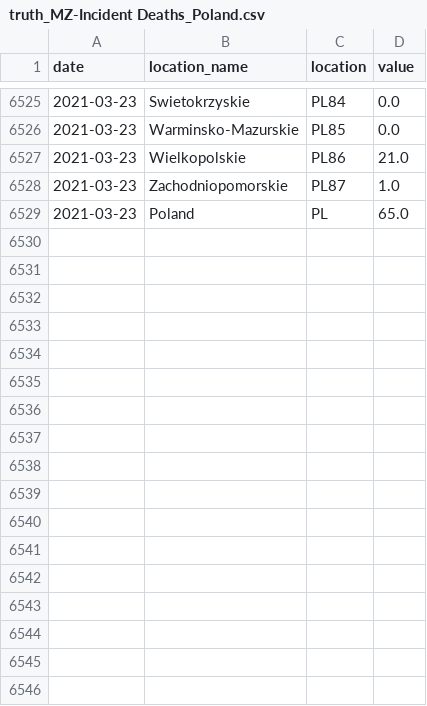
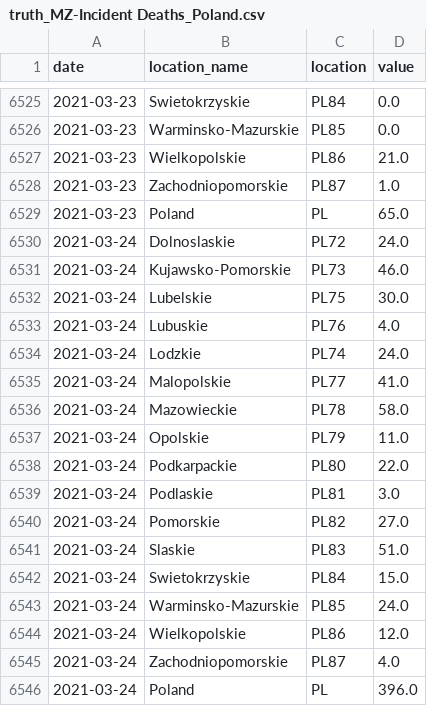
Before and after one commit to jakob-ke/covid19-forecast-hub-de, a CSV file: data-truth/MZ/truth_MZ-Incident Deaths_Poland.csv, drawn as a sheet; only a part is shown, gaps mark what is left out.

```diff
--- a/data-truth/MZ/truth_MZ-Incident Deaths_Poland.csv
+++ b/data-truth/MZ/truth_MZ-Incident Deaths_Poland.csv
@@ -6529 +6529,18 @@ date,location_name,location,value
 2021-03-23,Poland,PL,65.0
+2021-03-24,Dolnoslaskie,PL72,24.0
+2021-03-24,Kujawsko-Pomorskie,PL73,46.0
+2021-03-24,Lubelskie,PL75,30.0
+2021-03-24,Lubuskie,PL76,4.0
+2021-03-24,Lodzkie,PL74,24.0
+2021-03-24,Malopolskie,PL77,41.0
+2021-03-24,Mazowieckie,PL78,58.0
+2021-03-24,Opolskie,PL79,11.0
+2021-03-24,Podkarpackie,PL80,22.0
+2021-03-24,Podlaskie,PL81,3.0
+2021-03-24,Pomorskie,PL82,27.0
+2021-03-24,Slaskie,PL83,51.0
+2021-03-24,Swietokrzyskie,PL84,15.0
+2021-03-24,Warminsko-Mazurskie,PL85,24.0
+2021-03-24,Wielkopolskie,PL86,12.0
+2021-03-24,Zachodniopomorskie,PL87,4.0
+2021-03-24,Poland,PL,396.0
```
Also changed, not shown: data-truth/MZ/truth_MZ-Cumulative Cases_Poland.csv, data-truth/MZ/truth_MZ-Cumulative Deaths_Poland.csv, 1 other file.
